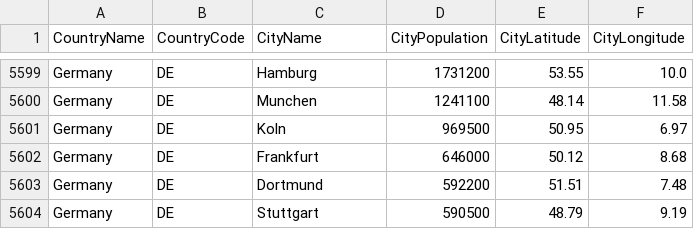
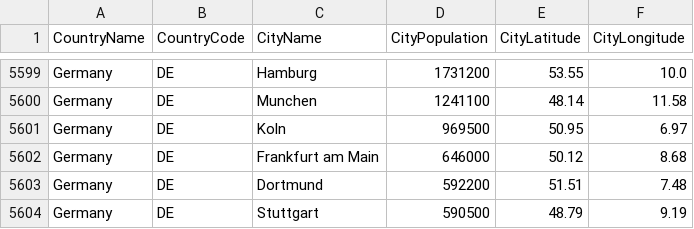
Before and after one commit to nonevision/airway-ai-project, a CSV file: src/main/resources/city-population.csv, drawn as a sheet; only a part is shown, gaps mark what is left out.

Commit message:
World25 - Frankfurt added

```diff
--- a/src/main/resources/city-population.csv
+++ b/src/main/resources/city-population.csv
@@ -5601,3 +5601,3 @@ Germany,DE,Munchen,1241100,48.14,11.58
 Germany,DE,Koln,969500,50.95,6.97
-Germany,DE,Frankfurt,646000,50.12,8.68
+Germany,DE,Frankfurt am Main,646000,50.12,8.68
 Germany,DE,Dortmund,592200,51.51,7.48
```
Also changed, not shown: 1 other file.
